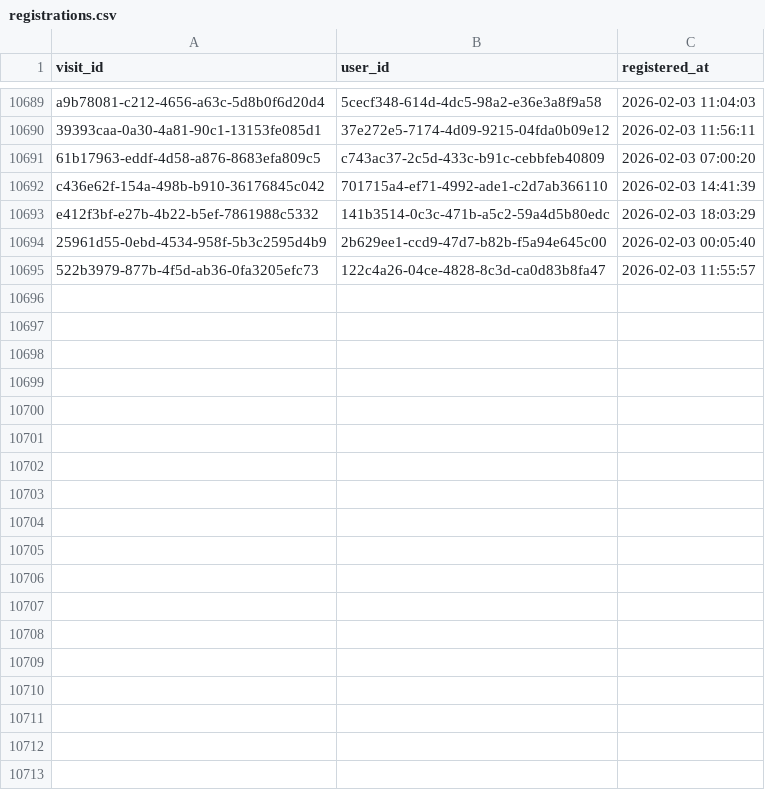
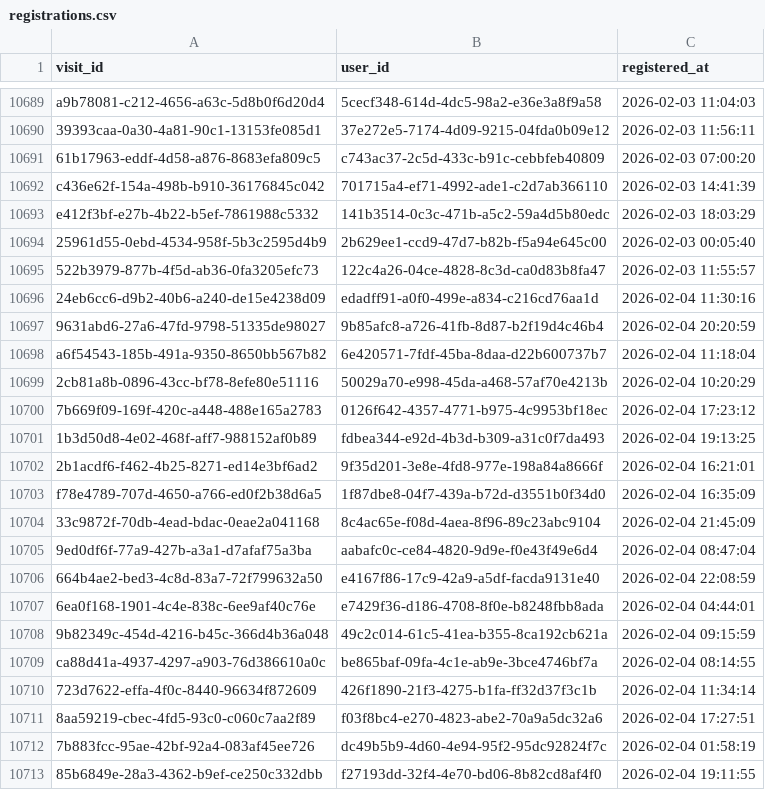
Before and after one commit to ae-wizard/ae-sample-project, a CSV file: models/registrations.csv, drawn as a sheet; only a part is shown, gaps mark what is left out; the diff names each change by its address in the sheet, - before the commit and + after, or states it on an @@ line.

Commit message:
Append 10712 new records to registrations.csv

```diff
--- a/models/registrations.csv
+++ b/models/registrations.csv
+row 10696: 24eb6cc6-d9b2-40b6-a240-de15e4238d09 | edadff91-a0f0-499e-a834-c216cd76aa1d | 2026-02-04 11:30:16
+row 10697: 9631abd6-27a6-47fd-9798-51335de98027 | 9b85afc8-a726-41fb-8d87-b2f19d4c46b4 | 2026-02-04 20:20:59
+row 10698: a6f54543-185b-491a-9350-8650bb567b82 | 6e420571-7fdf-45ba-8daa-d22b600737b7 | 2026-02-04 11:18:04
+row 10699: 2cb81a8b-0896-43cc-bf78-8efe80e51116 | 50029a70-e998-45da-a468-57af70e4213b | 2026-02-04 10:20:29
+row 10700: 7b669f09-169f-420c-a448-488e165a2783 | 0126f642-4357-4771-b975-4c9953bf18ec | 2026-02-04 17:23:12
+row 10701: 1b3d50d8-4e02-468f-aff7-988152af0b89 | fdbea344-e92d-4b3d-b309-a31c0f7da493 | 2026-02-04 19:13:25
+row 10702: 2b1acdf6-f462-4b25-8271-ed14e3bf6ad2 | 9f35d201-3e8e-4fd8-977e-198a84a8666f | 2026-02-04 16:21:01
+row 10703: f78e4789-707d-4650-a766-ed0f2b38d6a5 | 1f87dbe8-04f7-439a-b72d-d3551b0f34d0 | 2026-02-04 16:35:09
+row 10704: 33c9872f-70db-4ead-bdac-0eae2a041168 | 8c4ac65e-f08d-4aea-8f96-89c23abc9104 | 2026-02-04 21:45:09
+row 10705: 9ed0df6f-77a9-427b-a3a1-d7afaf75a3ba | aabafc0c-ce84-4820-9d9e-f0e43f49e6d4 | 2026-02-04 08:47:04
+row 10706: 664b4ae2-bed3-4c8d-83a7-72f799632a50 | e4167f86-17c9-42a9-a5df-facda9131e40 | 2026-02-04 22:08:59
+row 10707: 6ea0f168-1901-4c4e-838c-6ee9af40c76e | e7429f36-d186-4708-8f0e-b8248fbb8ada | 2026-02-04 04:44:01
+row 10708: 9b82349c-454d-4216-b45c-366d4b36a048 | 49c2c014-61c5-41ea-b355-8ca192cb621a | 2026-02-04 09:15:59
+row 10709: ca88d41a-4937-4297-a903-76d386610a0c | be865baf-09fa-4c1e-ab9e-3bce4746bf7a | 2026-02-04 08:14:55
+row 10710: 723d7622-effa-4f0c-8440-96634f872609 | 426f1890-21f3-4275-b1fa-ff32d37f3c1b | 2026-02-04 11:34:14
+row 10711: 8aa59219-cbec-4fd5-93c0-c060c7aa2f89 | f03f8bc4-e270-4823-abe2-70a9a5dc32a6 | 2026-02-04 17:27:51
+row 10712: 7b883fcc-95ae-42bf-92a4-083af45ee726 | dc49b5b9-4d60-4e94-95f2-95dc92824f7c | 2026-02-04 01:58:19
+row 10713: 85b6849e-28a3-4362-b9ef-ce250c332dbb | f27193dd-32f4-4e70-bd06-8b82cd8af4f0 | 2026-02-04 19:11:55
```
